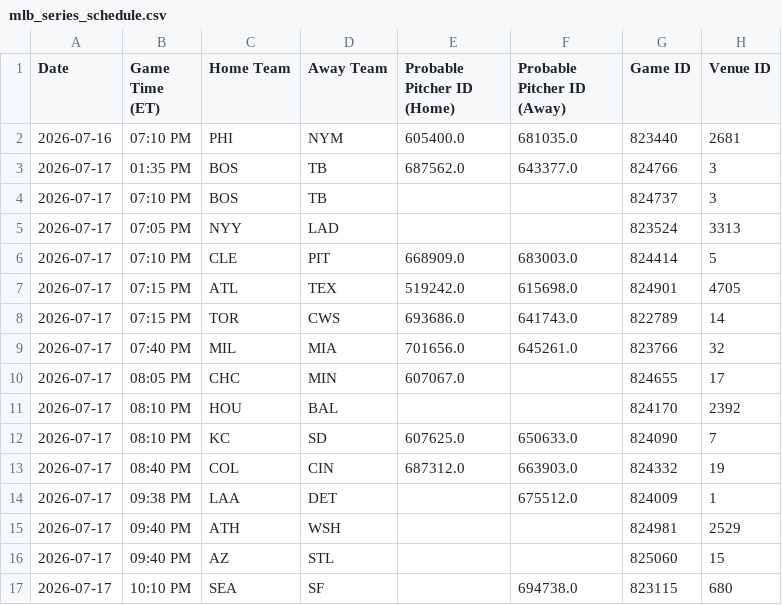
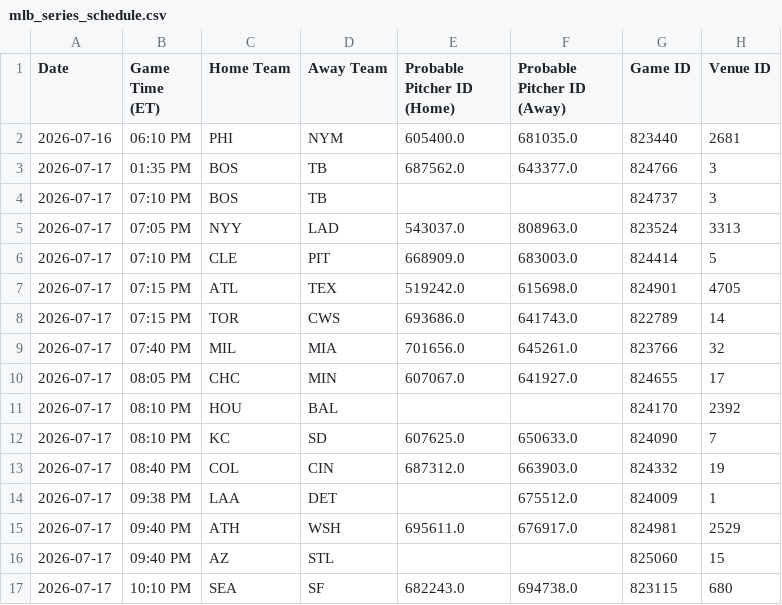
Before and after one commit to prsm-labs/going-yard, a CSV file: public/data/mlb_series_schedule.csv, drawn as a sheet; only a part is shown; the diff names each change by its address in the sheet, - before the commit and + after, or states it on an @@ line.

```diff
--- a/public/data/mlb_series_schedule.csv
+++ b/public/data/mlb_series_schedule.csv
-B2 (Game Time (ET)): 07:10 PM
+B2 (Game Time (ET)): 06:10 PM
-E5 (Probable Pitcher ID (Home)): (empty)
+E5 (Probable Pitcher ID (Home)): 543037.0
-F5 (Probable Pitcher ID (Away)): (empty)
+F5 (Probable Pitcher ID (Away)): 808963.0
-F10 (Probable Pitcher ID (Away)): (empty)
+F10 (Probable Pitcher ID (Away)): 641927.0
-E15 (Probable Pitcher ID (Home)): (empty)
+E15 (Probable Pitcher ID (Home)): 695611.0
-F15 (Probable Pitcher ID (Away)): (empty)
+F15 (Probable Pitcher ID (Away)): 676917.0
-E17 (Probable Pitcher ID (Home)): (empty)
+E17 (Probable Pitcher ID (Home)): 682243.0
```
Also changed, not shown: public/data/daily_picks.csv, public/data/daily_summary.csv, 8 other files.
